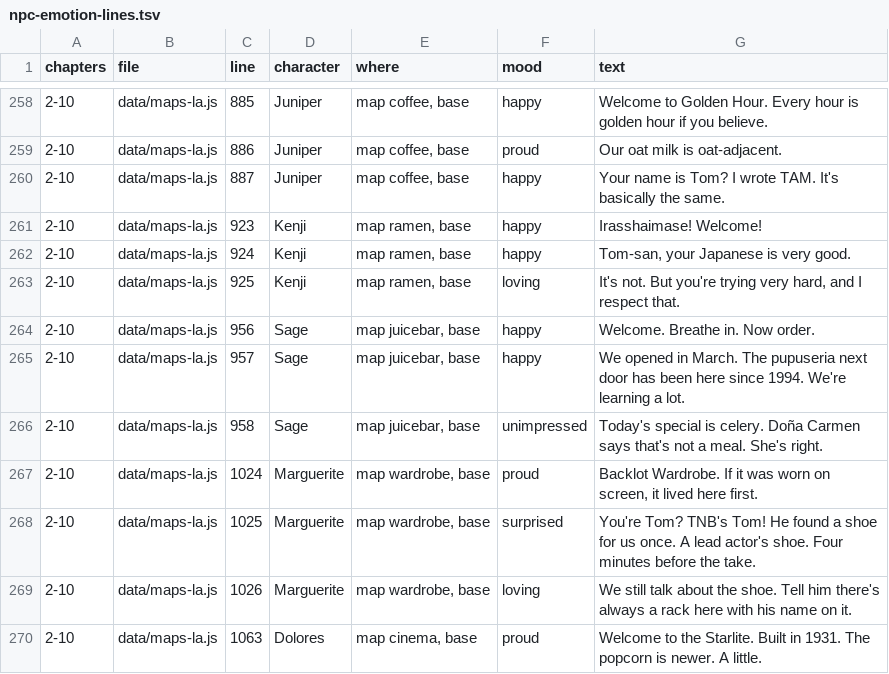
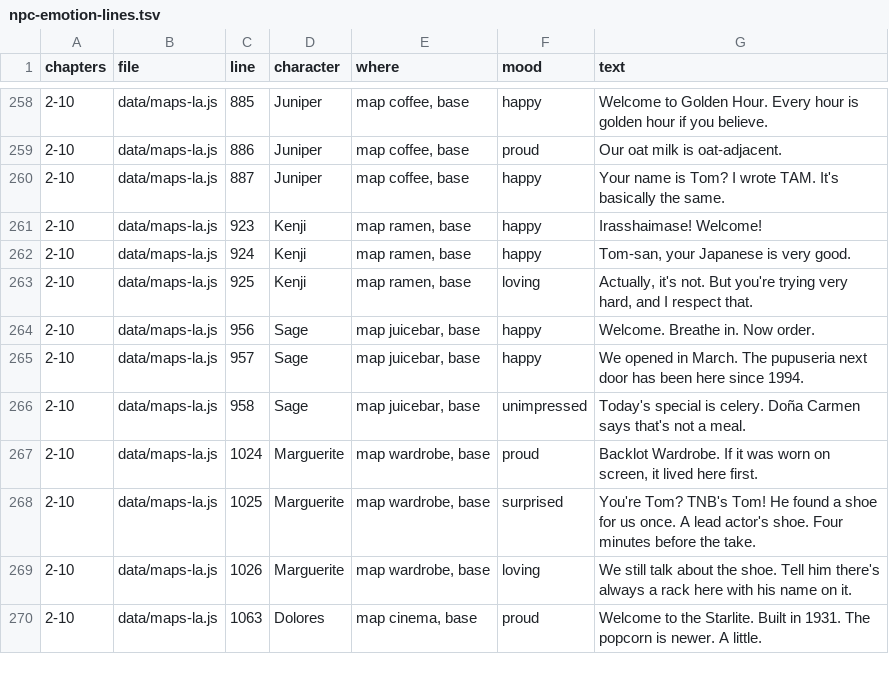
Before and after one commit to trivituso81/adventures-of-tom, a TSV file: docs/npc-emotion-lines.tsv, drawn as a sheet; only a part is shown, gaps mark what is left out.

```diff
--- a/docs/npc-emotion-lines.tsv
+++ b/docs/npc-emotion-lines.tsv
@@ -262,6 +262,6 @@ chapters	file	line	character	where	mood	text
 2-10	data/maps-la.js	924	Kenji	map ramen, base	happy	Tom-san, your Japanese is very good.
-2-10	data/maps-la.js	925	Kenji	map ramen, base	loving	It's not. But you're trying very hard, and I respect that.
+2-10	data/maps-la.js	925	Kenji	map ramen, base	loving	Actually, it's not. But you're trying very hard, and I respect that.
 2-10	data/maps-la.js	956	Sage	map juicebar, base	happy	Welcome. Breathe in. Now order.
-2-10	data/maps-la.js	957	Sage	map juicebar, base	happy	We opened in March. The pupuseria next door has been here since 1994. We're learning a lot.
-2-10	data/maps-la.js	958	Sage	map juicebar, base	unimpressed	Today's special is celery. Doña Carmen says that's not a meal. She's right.
+2-10	data/maps-la.js	957	Sage	map juicebar, base	happy	We opened in March. The pupuseria next door has been here since 1994.
+2-10	data/maps-la.js	958	Sage	map juicebar, base	unimpressed	Today's special is celery. Doña Carmen says that's not a meal.
 2-10	data/maps-la.js	1024	Marguerite	map wardrobe, base	proud	Backlot Wardrobe. If it was worn on screen, it lived here first.
```
Also changed, not shown: docs/emotion-index-lines.tsv, docs/line-gaps.tsv, 31 other files.
